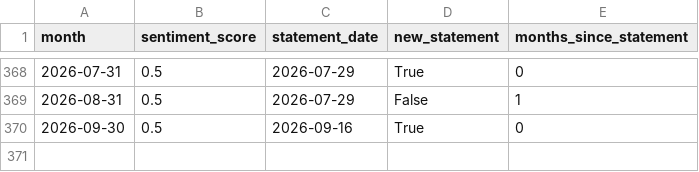
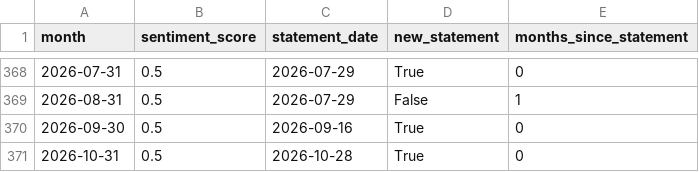
Before and after one commit to millxcc7/Diebold-Yield-Curve-Forecast-AI-Extension, a CSV file: data/fomc_monthly_sentiment.csv, drawn as a sheet; only a part is shown, gaps mark what is left out; the diff names each change by its address in the sheet, - before the commit and + after, or states it on an @@ line.

```diff
--- a/data/fomc_monthly_sentiment.csv
+++ b/data/fomc_monthly_sentiment.csv
+row 371: 2026-10-31 | 0.5 | 2026-10-28 | True | 0
```
Also changed, not shown: data/fomc_scores.csv, data/fomc_statements.csv, 3 other files.
